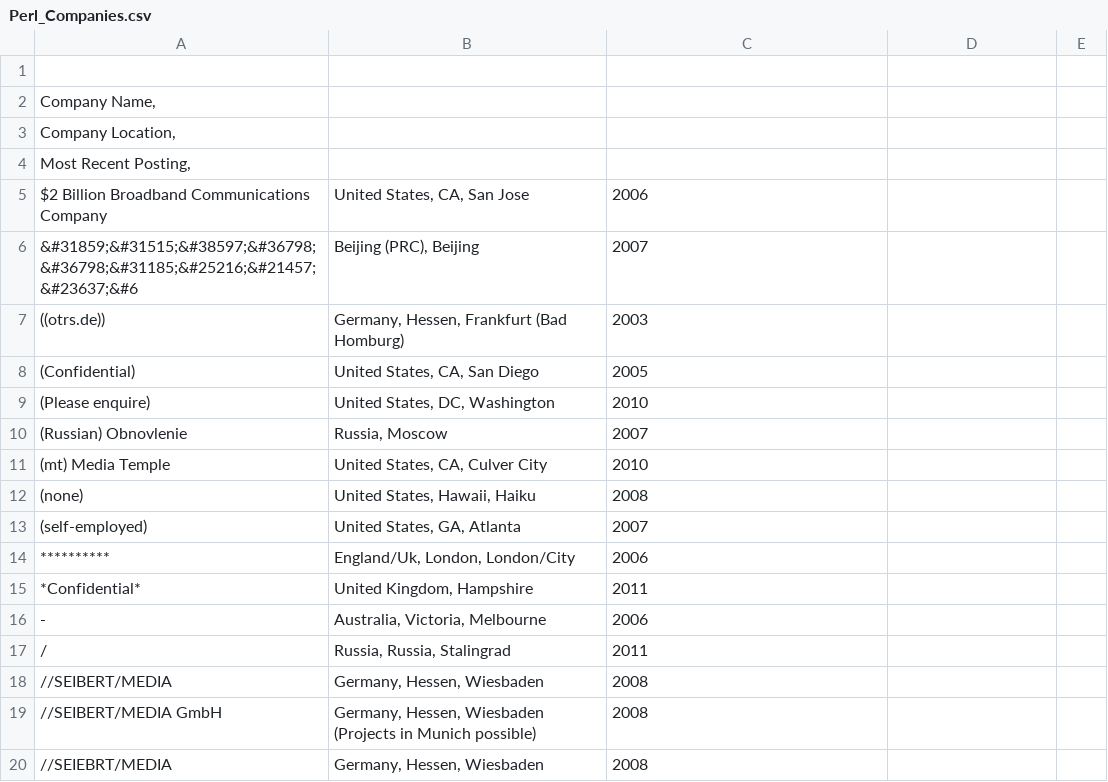
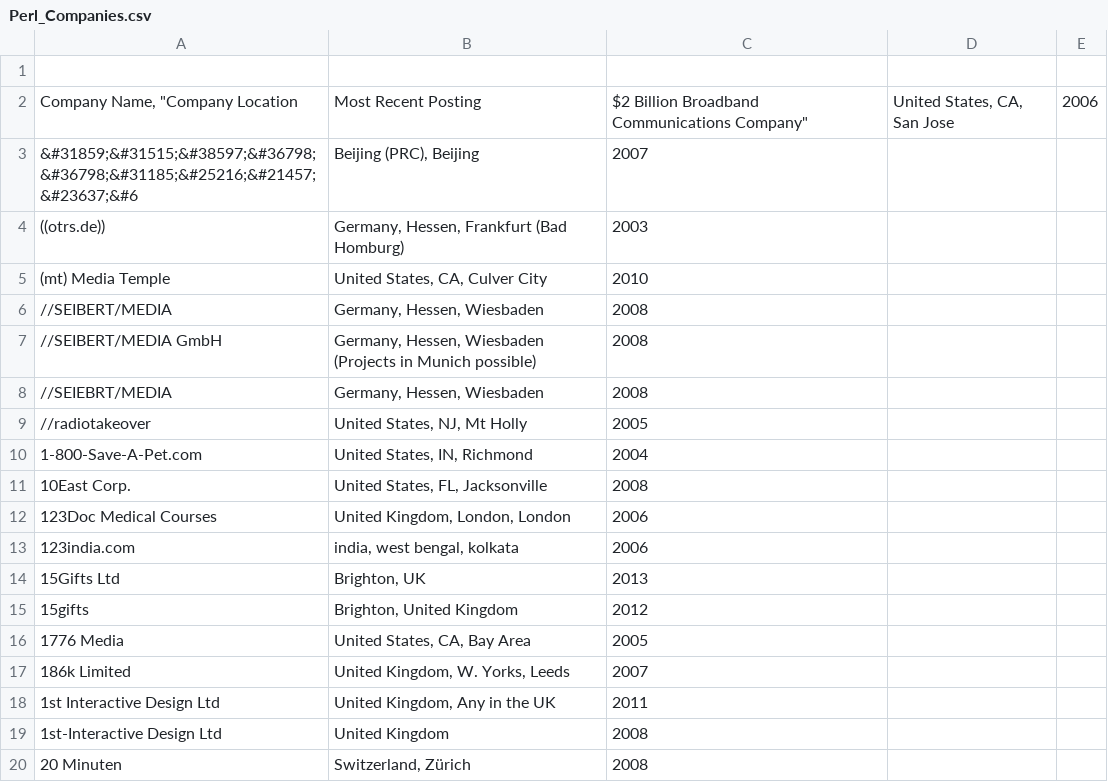
Before and after one commit to vmbrasseur/Perl_Companies, a CSV file: Perl_Companies.csv, drawn as a sheet; only a part is shown; the shorter side is filled out with more unchanged rows; removed rows and columns are numbered as before the commit, all else as after; the diff names each change by its address in the sheet, - before the commit and + after, or states it on an @@ line.

Commit message:
Remove obvious junk
There were some entries which were obvious junk (“confidential”, etc.).
Removed that noise from the files.

```diff
--- a/Perl_Companies.csv
+++ b/Perl_Companies.csv
-row 2: Company Name,
-row 3: Company Location,
-row 4: Most Recent Posting,
-row 5: $2 Billion Broadband Communications Company | United States, CA, San Jose | 2006
+row 2: Company Name, "Company Location | Most Recent Posting | $2 Billion Broadband Communications Company" | United States, CA, San Jose | 2006
-row 8: (Confidential) | United States, CA, San Diego | 2005
-row 9: (Please enquire) | United States, DC, Washington | 2010
-row 10: (Russian) Obnovlenie | Russia, Moscow | 2007
-row 12: (none) | United States, Hawaii, Haiku | 2008
-row 13: (self-employed) | United States, GA, Atlanta | 2007
-row 14: ********** | England/Uk, London, London/City | 2006
-row 15: *Confidential* | United Kingdom, Hampshire | 2011
-row 16: - | Australia, Victoria, Melbourne | 2006
-row 17: / | Russia, Russia, Stalingrad | 2011
```
Also changed, not shown: 2 other files.
